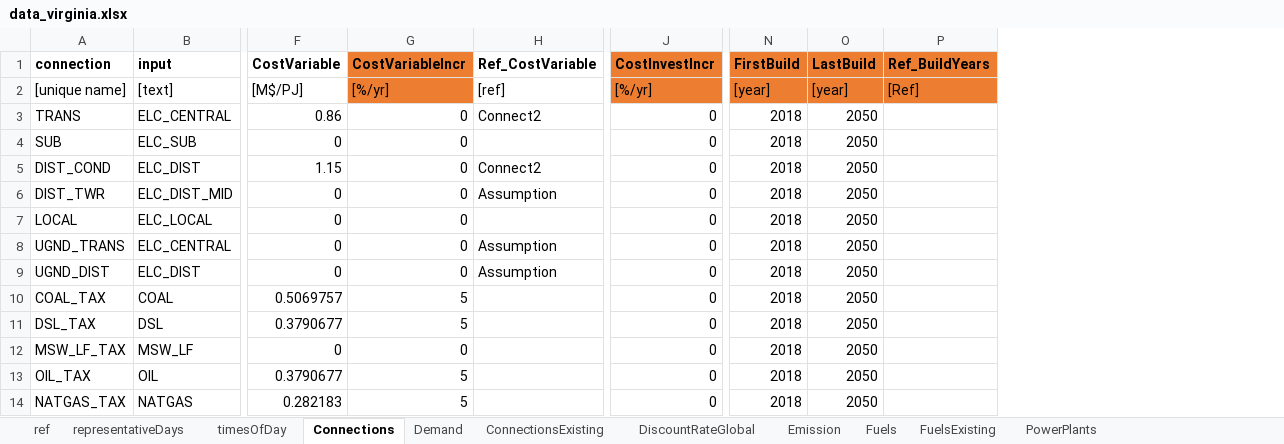
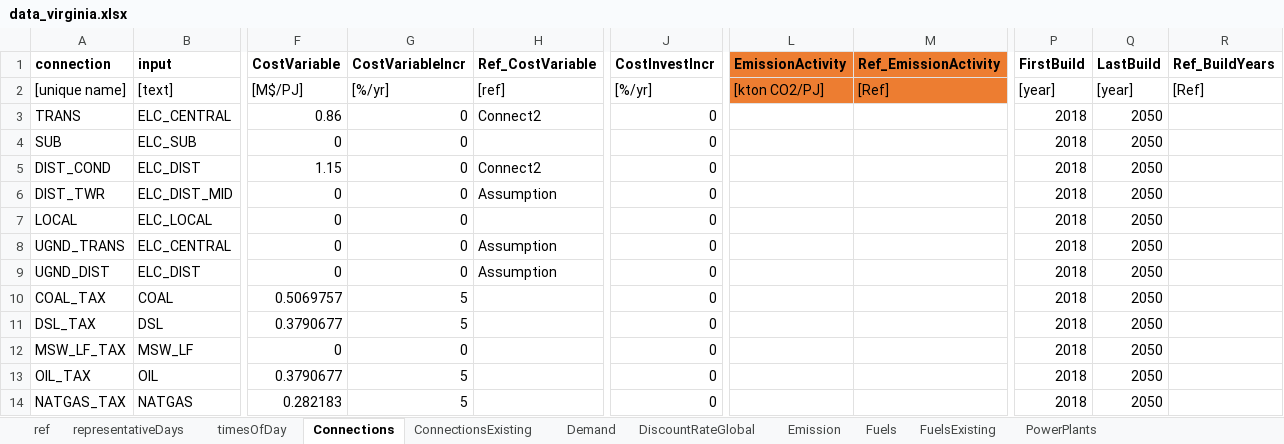
Before and after one commit to coopercenter/temoatools, an Excel workbook: projects/virginia/data/data_virginia.xlsx, sheet Connections, drawn as a sheet; only a part is shown, gaps mark what is left out; values as stored, in another font and other column widths than the file's, no borders; addresses are those after the commit; the diff names each change by its address in the sheet, - before the commit and + after, or states it on an @@ line.

Commit message:
Added EmissionActivity to Connections, and MaxActivity to Fuels
Created project - test_emerging_tech, to act as a plact to store test cases for emerging technologies to make sure they are working before being introduced into larger models

Updated version #

```diff
--- a/projects/virginia/data/data_virginia.xlsx (sheet Connections)
+++ b/projects/virginia/data/data_virginia.xlsx (sheet Connections)
@@ sheet tab order changed: ref | representativeDays | timesOfDay | Connections | ConnectionsExisting | Demand | DiscountRateGlobal | Emission | Fuels | FuelsExisting | PowerPlants @@
+column L (EmissionActivity), row 2: [kton CO2/PJ]
+column M (Ref_EmissionActivity), row 2: [Ref]
-G1:G2 fill: #ED7D31
+G1:G2 fill: none
-J1:J2 fill: #ED7D31
+J1:J2 fill: none
-P1:R2 fill: #ED7D31
+P1:R2 fill: none
```
Also changed, not shown: sheet Fuels, sheet PowerPlantsConstraints, sheet PowerPlantsCosts, 18 other files.
